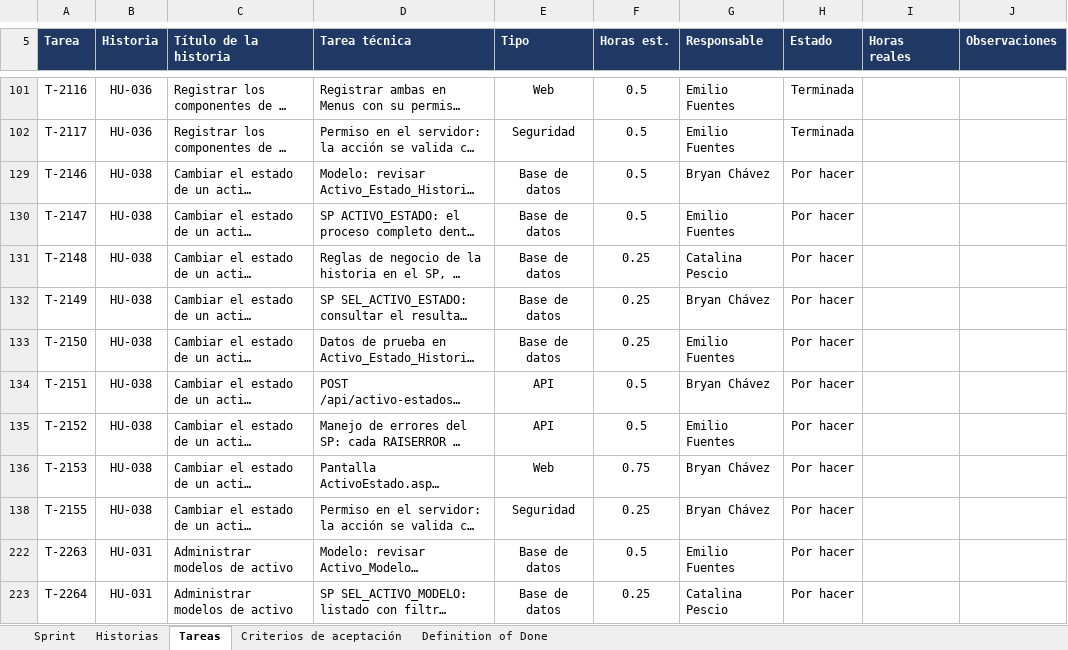
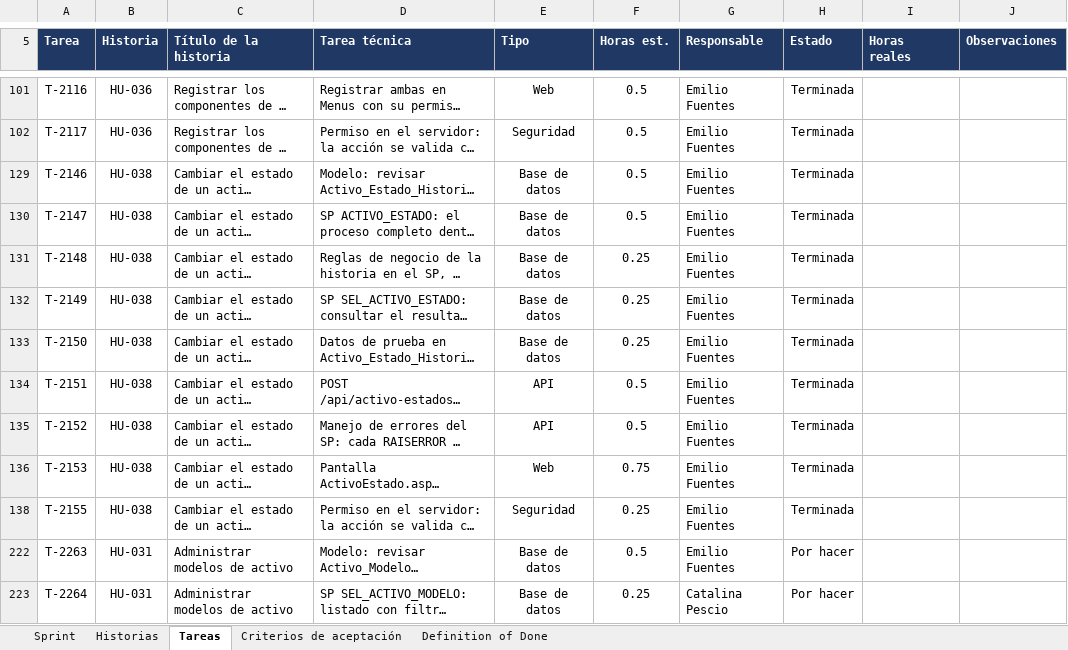
Before and after one commit to CodigoCreativoCL/SIGMA, an Excel workbook: Fase 2/Sprint Backlogs/SIGMA_Sprint_Backlog_S2.xlsx, sheet Tareas, drawn as a sheet; only a part is shown, gaps mark what is left out; long unchanged cells end in …; values as stored, in another font and other column widths than the file's, no borders; conditional formats not drawn; the diff names each change by its address in the sheet, - before the commit and + after, or states it on an @@ line.

Commit message:
HU-038 cambio de estado de activo (proceso, web y API)

```diff
--- a/Fase 2/Sprint Backlogs/SIGMA_Sprint_Backlog_S2.xlsx (sheet Tareas)
+++ b/Fase 2/Sprint Backlogs/SIGMA_Sprint_Backlog_S2.xlsx (sheet Tareas)
-G129 (Responsable): Bryan Chávez
+G129 (Responsable): Emilio Fuentes
-H129:H136 (Estado): Por hacer
+H129:H136 (Estado): Terminada
-G131 (Responsable): Catalina Pescio
+G131 (Responsable): Emilio Fuentes
-G132 (Responsable): Bryan Chávez
+G132 (Responsable): Emilio Fuentes
-G134 (Responsable): Bryan Chávez
+G134 (Responsable): Emilio Fuentes
-G136 (Responsable): Bryan Chávez
+G136 (Responsable): Emilio Fuentes
-G138 (Responsable): Bryan Chávez
+G138 (Responsable): Emilio Fuentes
-H138 (Estado): Por hacer
+H138 (Estado): Terminada
```
Also changed, not shown: 11 other files.
